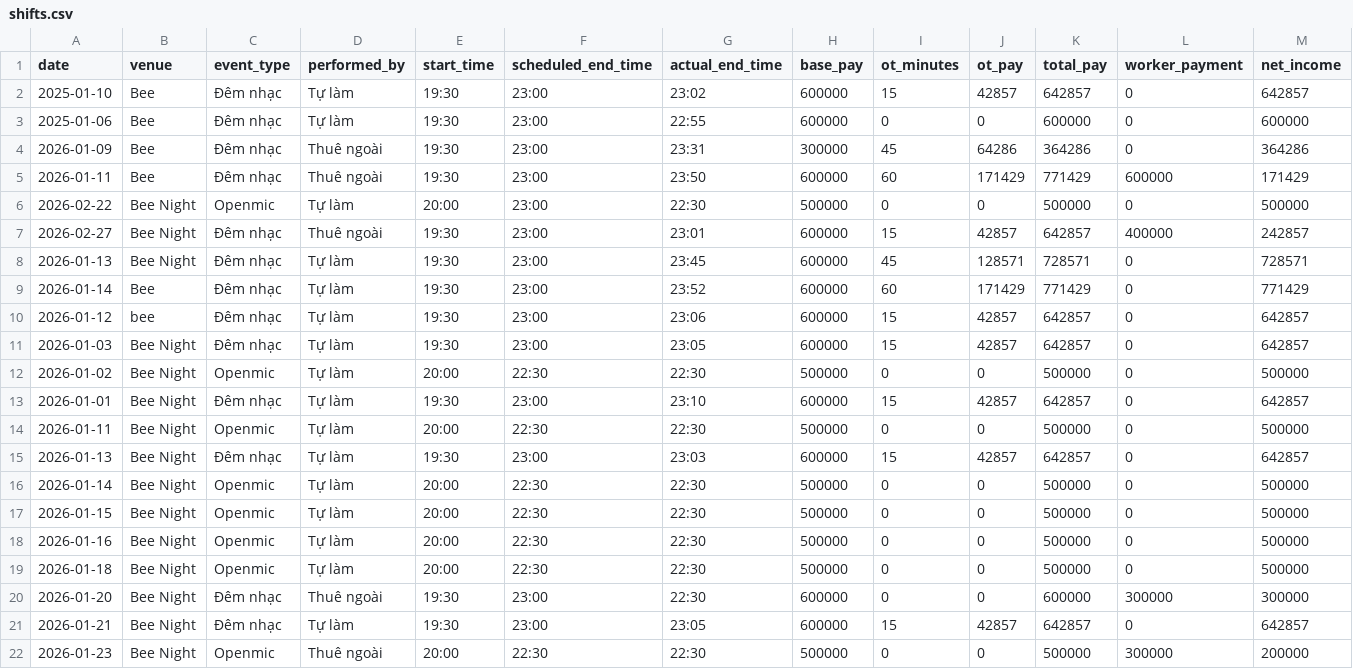
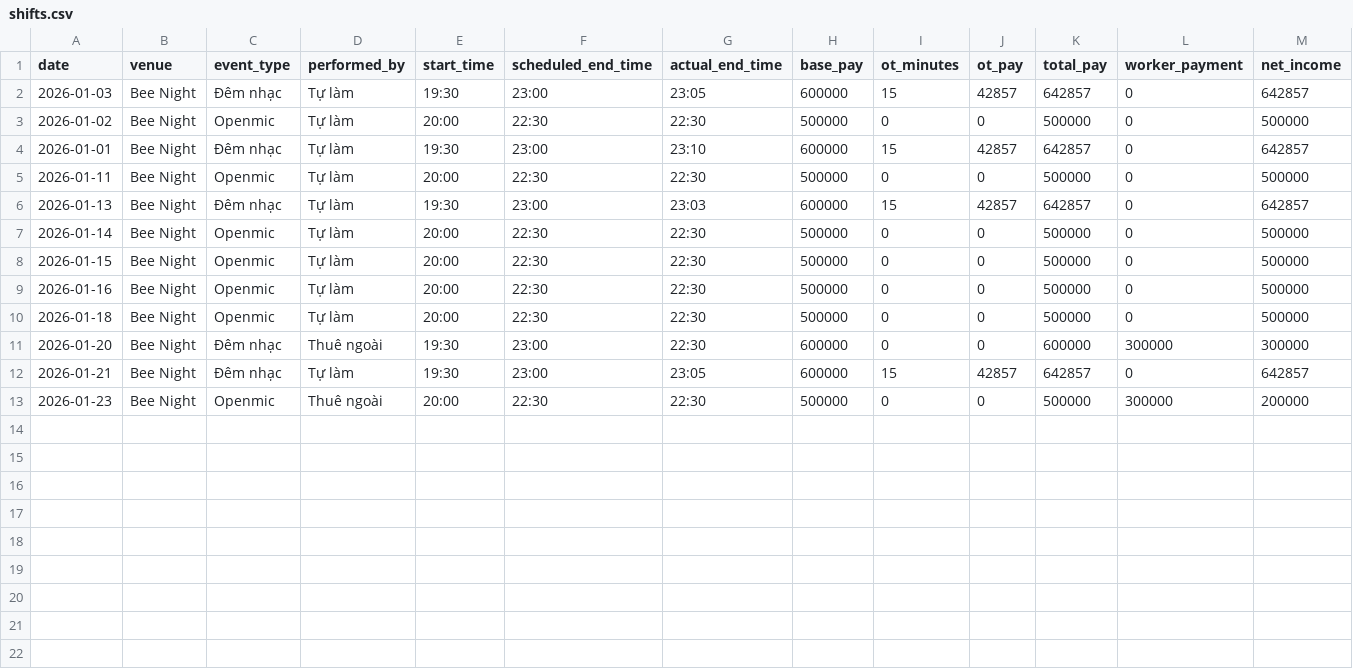
Before and after one commit to taitd1604/Sal_Repo, a CSV file: data/shifts.csv, drawn as a sheet.

```diff
--- a/data/shifts.csv
+++ b/data/shifts.csv
@@ -1,11 +1,2 @@
 date,venue,event_type,performed_by,start_time,scheduled_end_time,actual_end_time,base_pay,ot_minutes,ot_pay,total_pay,worker_payment,net_income
-2025-01-10,Bee,Đêm nhạc,Tự làm,19:30,23:00,23:02,600000,15,42857,642857,0,642857
-2025-01-06,Bee,Đêm nhạc,Tự làm,19:30,23:00,22:55,600000,0,0,600000,0,600000
-2026-01-09,Bee,Đêm nhạc,Thuê ngoài,19:30,23:00,23:31,300000,45,64286,364286,0,364286
-2026-01-11,Bee,Đêm nhạc,Thuê ngoài,19:30,23:00,23:50,600000,60,171429,771429,600000,171429
-2026-02-22,Bee Night,Openmic,Tự làm,20:00,23:00,22:30,500000,0,0,500000,0,500000
-2026-02-27,Bee Night,Đêm nhạc,Thuê ngoài,19:30,23:00,23:01,600000,15,42857,642857,400000,242857
-2026-01-13,Bee Night,Đêm nhạc,Tự làm,19:30,23:00,23:45,600000,45,128571,728571,0,728571
-2026-01-14,Bee,Đêm nhạc,Tự làm,19:30,23:00,23:52,600000,60,171429,771429,0,771429
-2026-01-12,bee,Đêm nhạc,Tự làm,19:30,23:00,23:06,600000,15,42857,642857,0,642857
 2026-01-03,Bee Night,Đêm nhạc,Tự làm,19:30,23:00,23:05,600000,15,42857,642857,0,642857
```
Also changed, not shown: data/shifts_public.csv.
